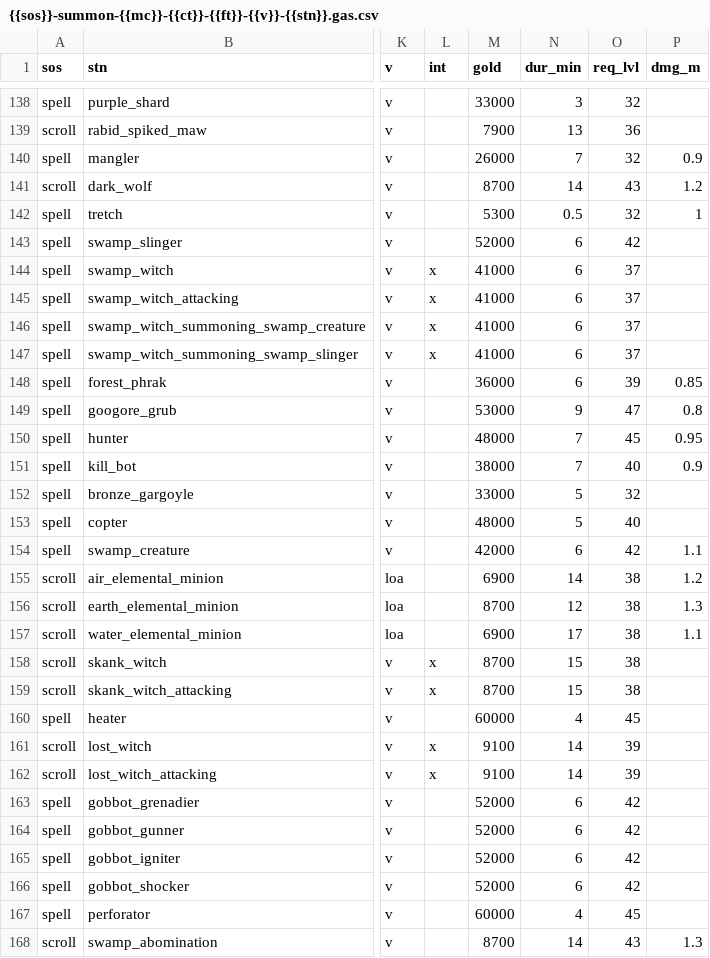
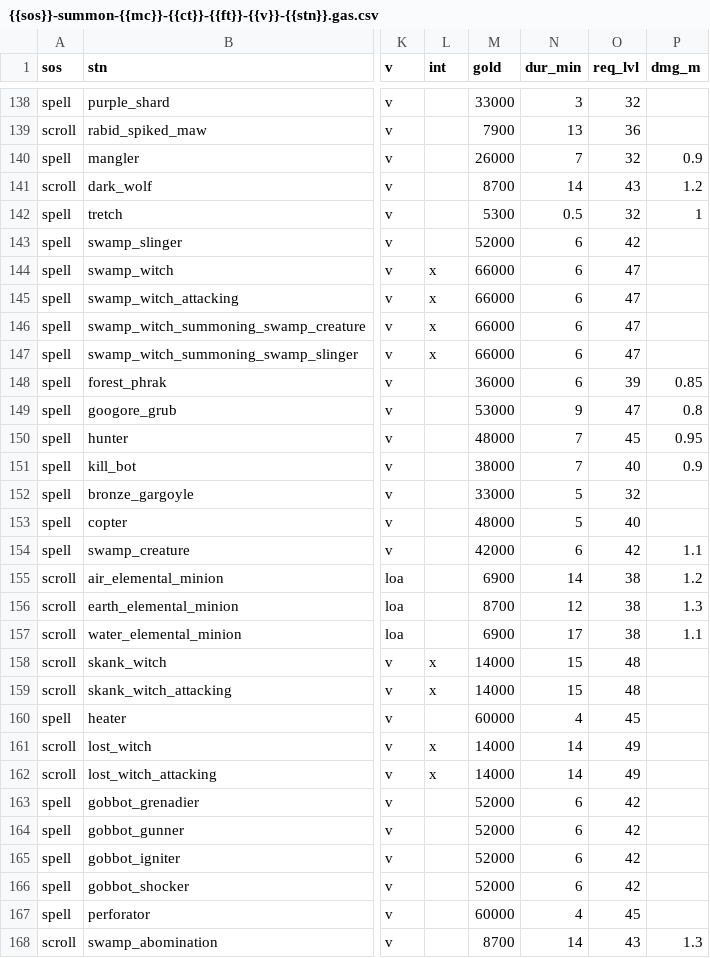
Before and after one commit to foerstj/sumcol, a CSV file: world/contentdb/templates.jinja/sumcol/main/{{sos}}-summon-{{mc}}-{{ct}}-{{ft}}-{{v}}-{{stn}}.gas.csv, drawn as a sheet; only a part is shown, gaps mark what is left out; the diff names each change by its address in the sheet, - before the commit and + after, or states it on an @@ line.

Commit message:
Bump Swamp Witches to 42+5 to adjust to sumcol Creature & Slinger summons

```diff
--- a/world/contentdb/templates.jinja/sumcol/main/{{sos}}-summon-{{mc}}-{{ct}}-{{ft}}-{{v}}-{{stn}}.gas.csv
+++ b/world/contentdb/templates.jinja/sumcol/main/{{sos}}-summon-{{mc}}-{{ct}}-{{ft}}-{{v}}-{{stn}}.gas.csv
-M144:M147 (gold): 41000
+M144:M147 (gold): 66000
-O144:O147 (req_lvl): 37
+O144:O147 (req_lvl): 47
-M158:M159 (gold): 8700
+M158:M159 (gold): 14000
-O158:O159 (req_lvl): 38
+O158:O159 (req_lvl): 48
-M161:M162 (gold): 9100
+M161:M162 (gold): 14000
-O161:O162 (req_lvl): 39
+O161:O162 (req_lvl): 49
```
Also changed, not shown: world/contentdb/templates.jinja/sumcol/sub/spell-summon-{{mc}}-{{ct}}-{{ft}}-{{v}}-{{main_stn}}-sub-{{sub_stn}}.gas.csv, 10 other files.
